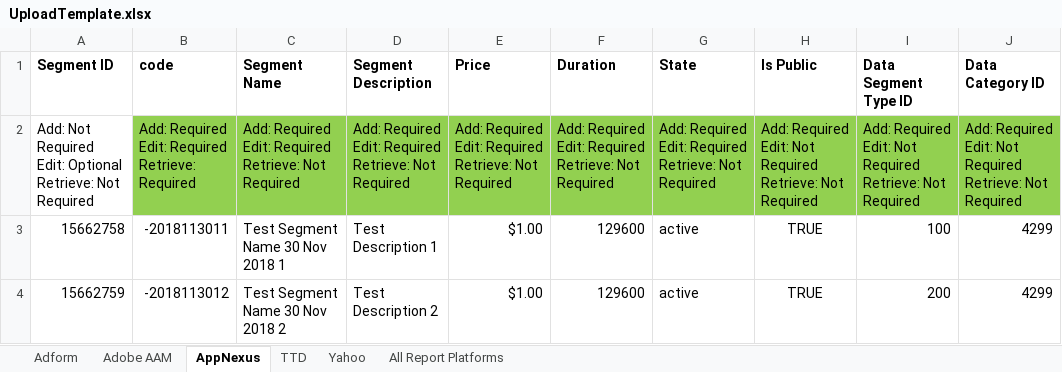
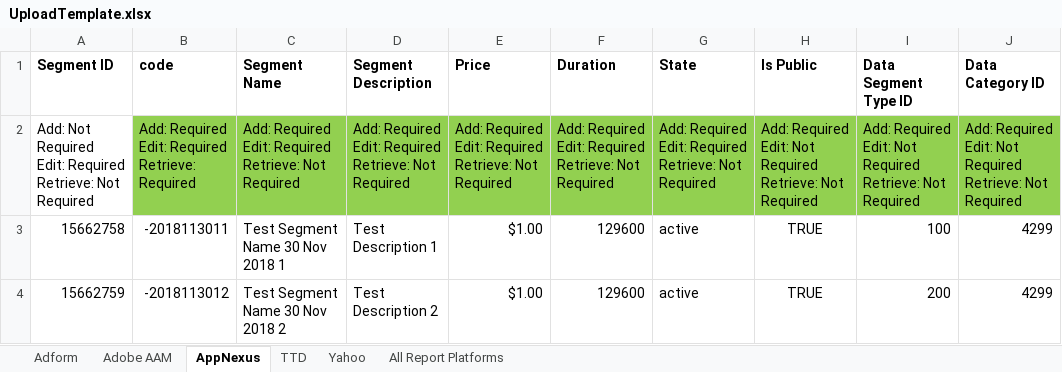
Before and after one commit to asoh90/localplatformsapp, an Excel workbook: UploadTemplate.xlsx, sheet AppNexus, drawn as a sheet; only a part is shown; values as stored, in another font and other column widths than the file's, no borders; ↵ is a line break in a cell; the diff names each change by its address in the sheet, - before the commit and + after, or states it on an @@ line.

Commit message:
edited upload template

```diff
--- a/UploadTemplate.xlsx (sheet AppNexus)
+++ b/UploadTemplate.xlsx (sheet AppNexus)
-A2 (Segment ID): …Required ↵ Edit: Optional ↵ Retrieve: Not…
+A2 (Segment ID): …Required ↵ Edit: Required ↵ Retrieve: Not…
```
